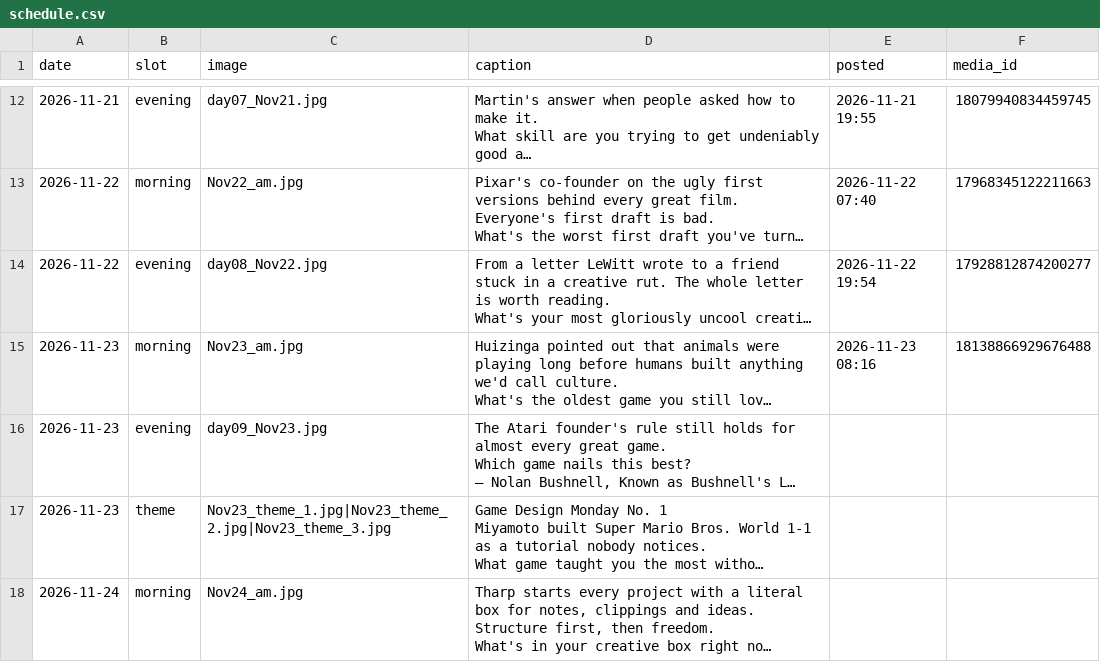
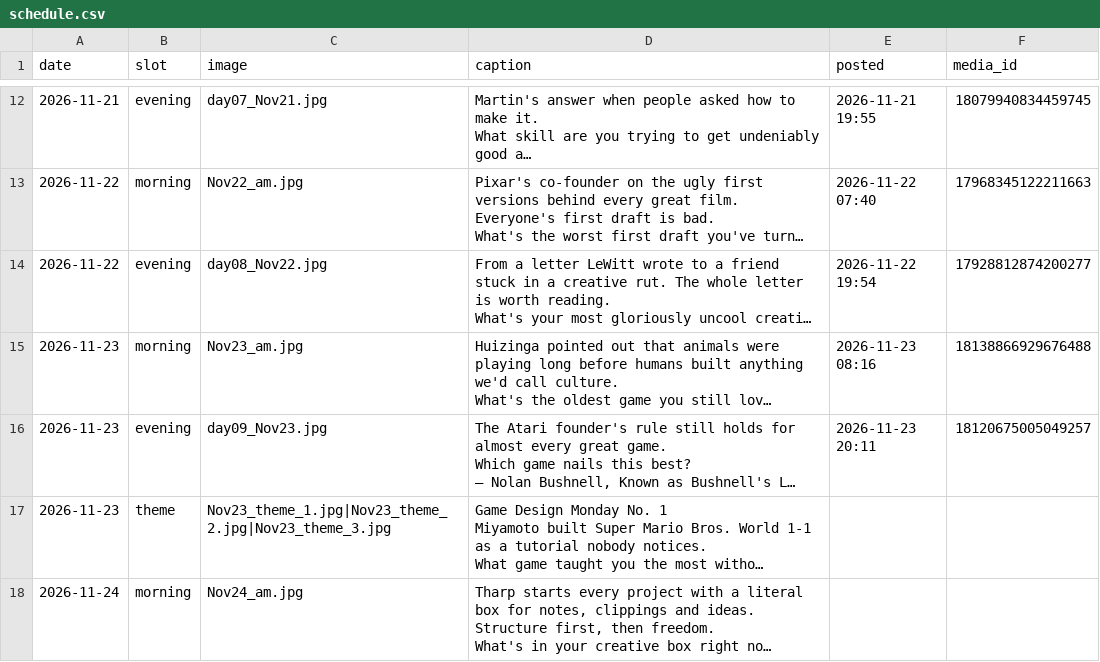
Before and after one commit to aow-tech/distAuto, a CSV file: schedule.csv, drawn as a sheet; only a part is shown, gaps mark what is left out; long unchanged cells end in …; the diff names each change by its address in the sheet, - before the commit and + after, or states it on an @@ line.

```diff
--- a/schedule.csv
+++ b/schedule.csv
-E16 (posted): (empty)
+E16 (posted): 2026-11-23 20:11
-F16 (media_id): (empty)
+F16 (media_id): 18120675005049257
```
Also changed, not shown: 1 other file.
